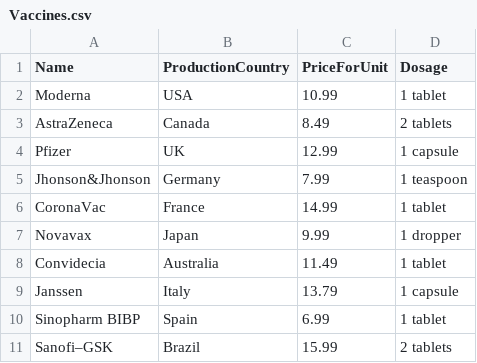
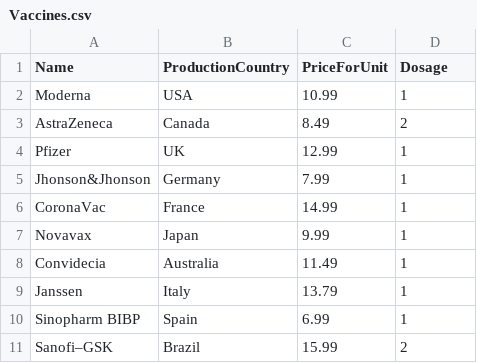
Before and after one commit to jaworovcki/VaccinationDataSystemMVC, a CSV file: VaccinationDataSystem/assets/Vaccines.csv, drawn as a sheet.

Commit message:
complete: Add feature for updating Vaccines table from the csv file

```diff
--- a/VaccinationDataSystem/assets/Vaccines.csv
+++ b/VaccinationDataSystem/assets/Vaccines.csv
@@ -1,11 +1,11 @@
 Name,ProductionCountry,PriceForUnit,Dosage
-Moderna,USA,10.99,1 tablet
-AstraZeneca,Canada,8.49,2 tablets
-Pfizer,UK,12.99,1 capsule
-Jhonson&Jhonson,Germany,7.99,1 teaspoon
-CoronaVac,France,14.99,1 tablet
-Novavax,Japan,9.99,1 dropper
-Convidecia,Australia,11.49,1 tablet
-Janssen,Italy,13.79,1 capsule
-Sinopharm BIBP,Spain,6.99,1 tablet
-Sanofi–GSK,Brazil,15.99,2 tablets
+Moderna,USA,10.99,1
+AstraZeneca,Canada,8.49,2
+Pfizer,UK,12.99,1
+Jhonson&Jhonson,Germany,7.99,1
+CoronaVac,France,14.99,1
+Novavax,Japan,9.99,1
+Convidecia,Australia,11.49,1
+Janssen,Italy,13.79,1
+Sinopharm BIBP,Spain,6.99,1
+Sanofi–GSK,Brazil,15.99,2
```
Also changed, not shown: 9 other files.
